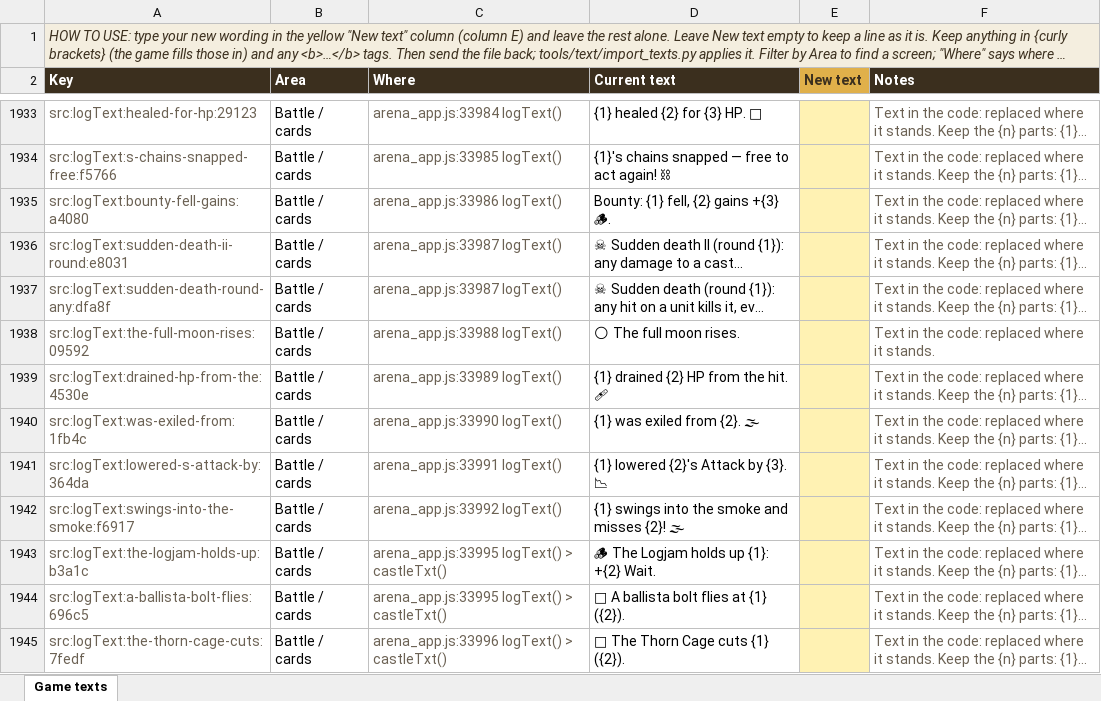
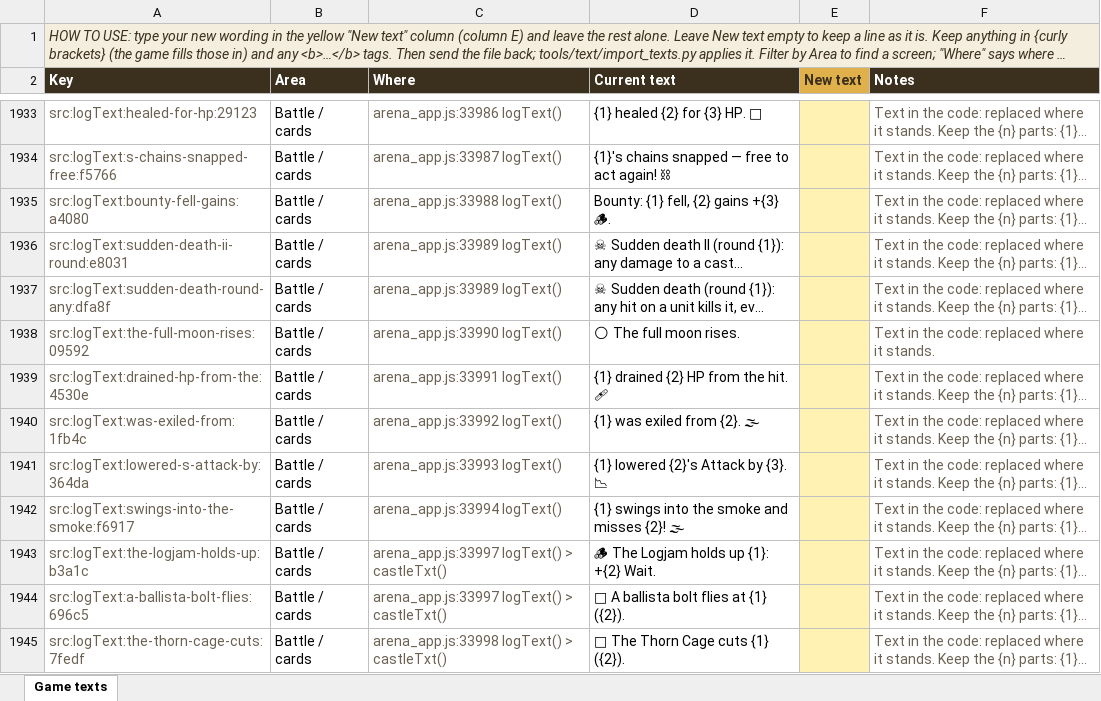
Before and after one commit to herougan/bramblewood-arena-game, an Excel workbook: docs/game-texts.xlsx, sheet Game texts, drawn as a sheet; only a part is shown, gaps mark what is left out; long unchanged cells end in …; values as stored, in another font and other column widths than the file's, no borders; the diff covers the shown part only; the diff names each change by its address in the sheet, - before the commit and + after, or states it on an @@ line.

```diff
--- a/docs/game-texts.xlsx (sheet Game texts)
+++ b/docs/game-texts.xlsx (sheet Game texts)
-C1933 (Where): arena_app.js:33984 logText()
+C1933 (Where): arena_app.js:33986 logText()
-C1934 (Where): arena_app.js:33985 logText()
+C1934 (Where): arena_app.js:33987 logText()
-C1935 (Where): arena_app.js:33986 logText()
+C1935 (Where): arena_app.js:33988 logText()
-C1936:C1937 (Where): arena_app.js:33987 logText()
+C1936:C1937 (Where): arena_app.js:33989 logText()
-C1938 (Where): arena_app.js:33988 logText()
+C1938 (Where): arena_app.js:33990 logText()
-C1939 (Where): arena_app.js:33989 logText()
+C1939 (Where): arena_app.js:33991 logText()
-C1940 (Where): arena_app.js:33990 logText()
+C1940 (Where): arena_app.js:33992 logText()
-C1941 (Where): arena_app.js:33991 logText()
+C1941 (Where): arena_app.js:33993 logText()
-C1942 (Where): arena_app.js:33992 logText()
+C1942 (Where): arena_app.js:33994 logText()
-C1943:C1944 (Where): arena_app.js:33995 logText() > castleTxt()
+C1943:C1944 (Where): arena_app.js:33997 logText() > castleTxt()
-C1945 (Where): arena_app.js:33996 logText() > castleTxt()
+C1945 (Where): arena_app.js:33998 logText() > castleTxt()
```
Also changed, not shown: 1860 edited cells elsewhere in this sheet.
